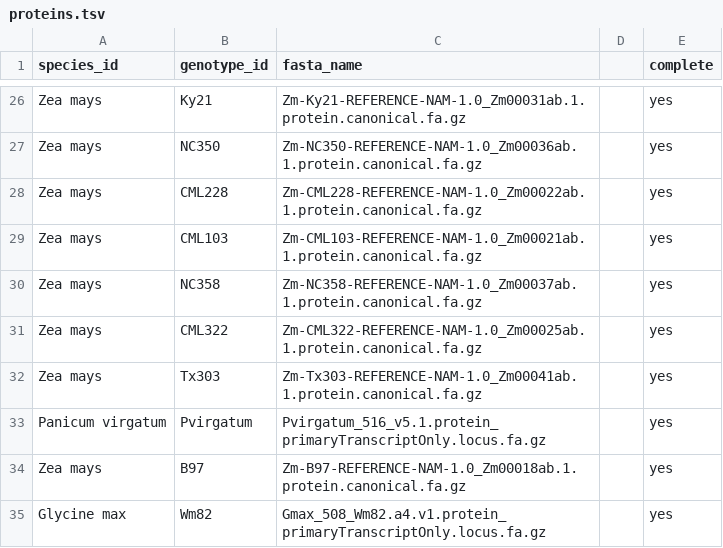
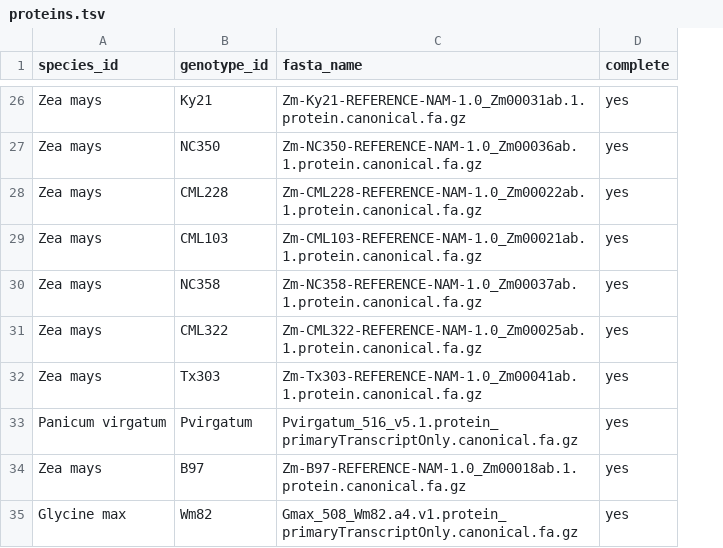
Before and after one commit to eporetsky/SQNce, a TSV file: init/proteins.tsv, drawn as a sheet; only a part is shown, gaps mark what is left out; the diff covers the shown part only; the diff names each change by its address in the sheet, - before the commit and + after, or states it on an @@ line.

```diff
--- a/init/proteins.tsv
+++ b/init/proteins.tsv
-column D, empty
-C33 (fasta_name): Pvirgatum_516_v5.1.protein_primaryTranscriptOnly.locus.fa.gz
+C33 (fasta_name): Pvirgatum_516_v5.1.protein_primaryTranscriptOnly.canonical.fa.gz
-C35 (fasta_name): Gmax_508_Wm82.a4.v1.protein_primaryTranscriptOnly.locus.fa.gz
+C35 (fasta_name): Gmax_508_Wm82.a4.v1.protein_primaryTranscriptOnly.canonical.fa.gz
```
Also changed, not shown: 6 edited cells elsewhere in this file, init/BBHs_combs.tsv, init/annotation_list.tsv, 9 other files.
